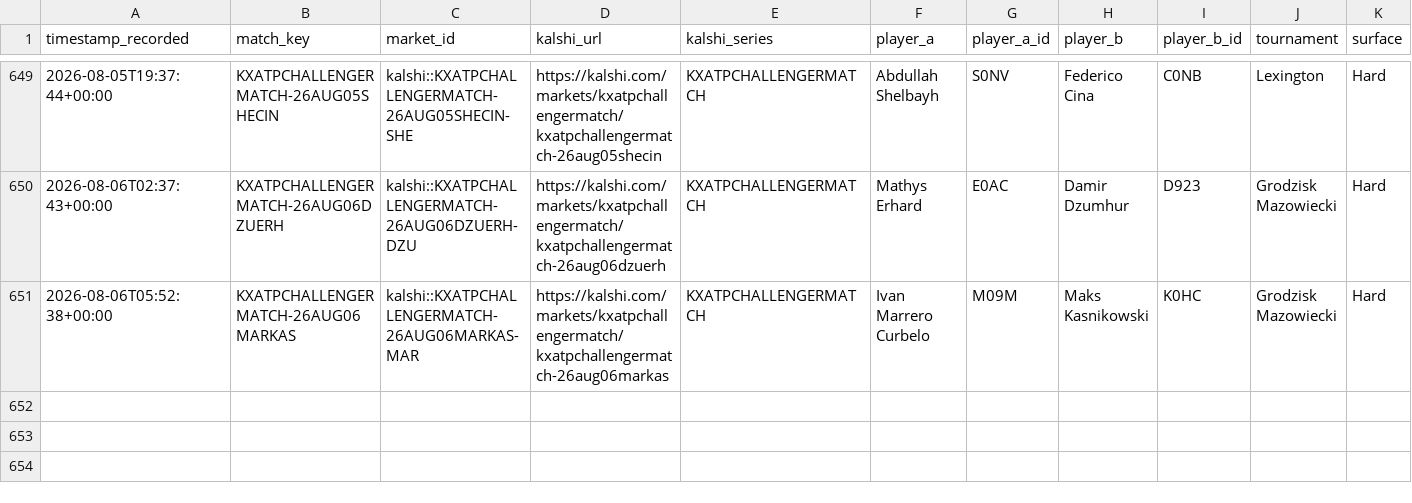
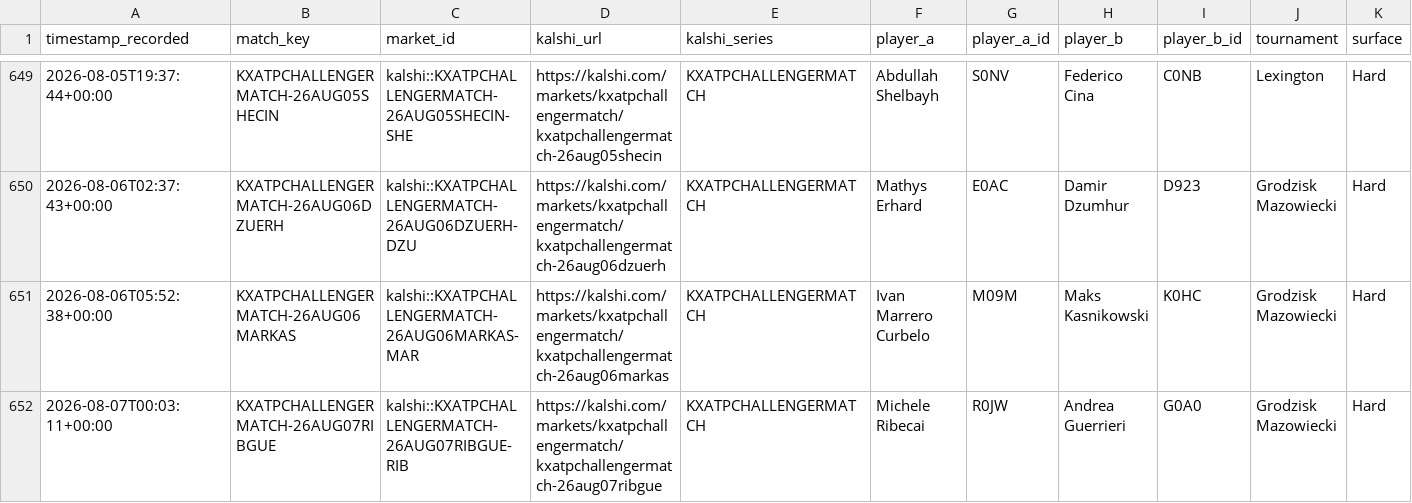
Before and after one commit to TKM6403/tennis-prediction-market, a CSV file: data/paper_trades/settled.csv, drawn as a sheet; only a part is shown, gaps mark what is left out; rows hold the shown columns only; the diff names each change by its address in the sheet, - before the commit and + after, or states it on an @@ line.

Commit message:
auto(paper-trader): 2026-08-07T13:07:56Z scan/settle

```diff
--- a/data/paper_trades/settled.csv
+++ b/data/paper_trades/settled.csv
+row 652: 2026-08-07T00:03:11+00:00 | KXATPCHALLENGERMATCH-26AUG07RIBGUE | kalshi::KXATPCHALLENGERMATCH-26AUG07RIBGUE-RIB | https://kalshi.com/markets/kxatpchallengermatch/kxatpchallengermatch-26aug07ribgue | KXATPCHALLENGERMATCH | Michele Ribecai | R0JW | Andrea Guerrieri | G0A0 | Grodzisk Mazowiecki | Hard
```
Also changed, not shown: data/paper_trades/pending.csv, 4 other files.
